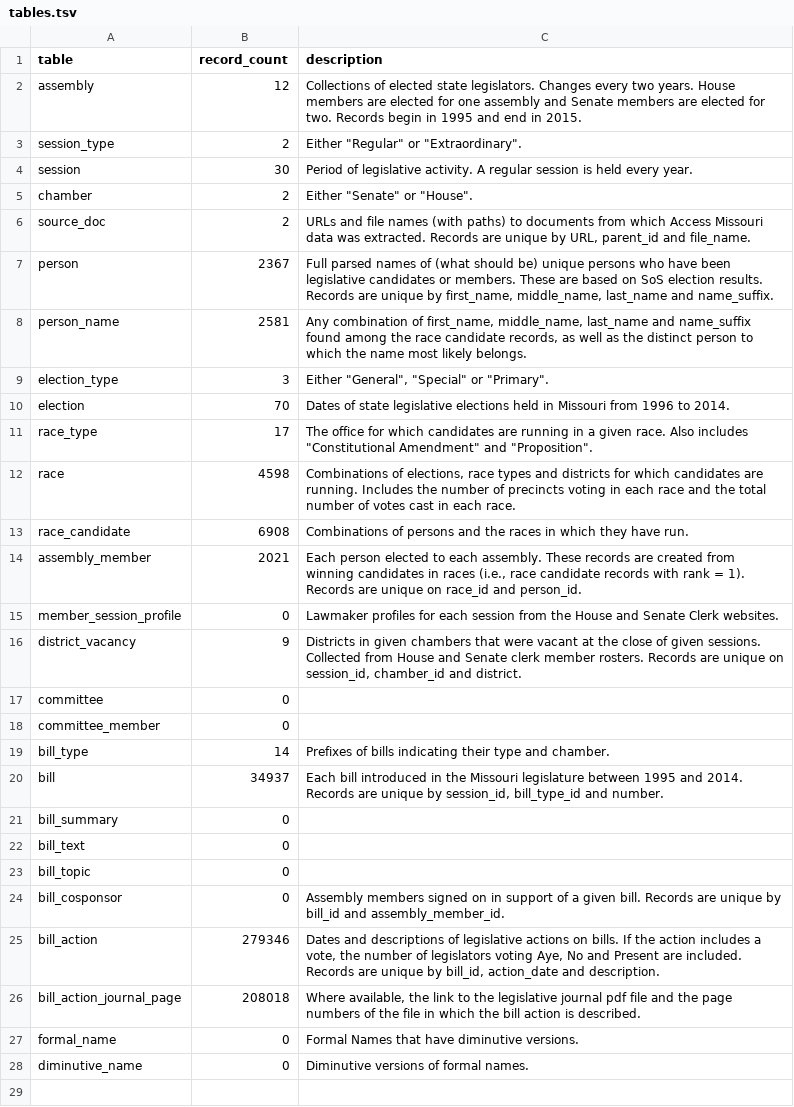
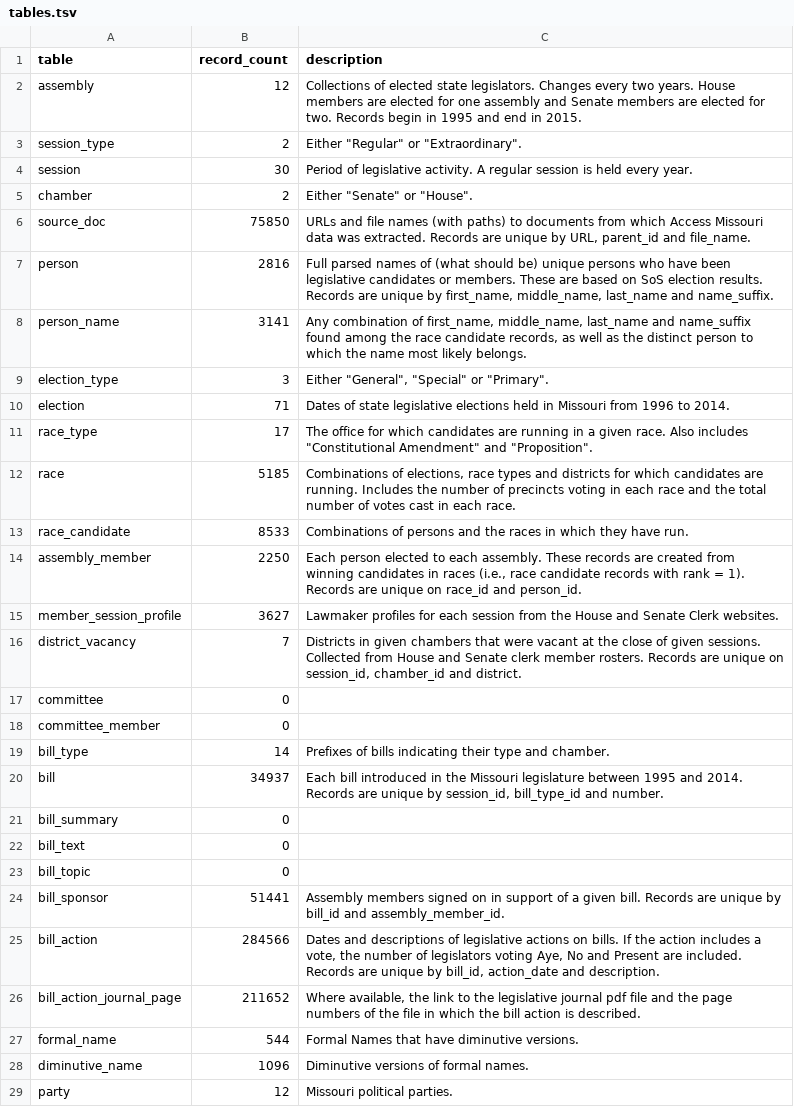
Before and after one commit to gordonje/access_mo, a TSV file: record_layouts/tables.tsv, drawn as a sheet.

```diff
--- a/record_layouts/tables.tsv
+++ b/record_layouts/tables.tsv
@@ -5,13 +5,13 @@ session	30	Period of legislative activity. A regular session is held every year.
 chamber	2	"Either ""Senate"" or ""House""."
-source_doc	2	URLs and file names (with paths) to documents from which Access Missouri data was extracted. Records are unique by URL, parent_id and file_name.
-person	2367	Full parsed names of (what should be) unique persons who have been legislative candidates or members. These are based on SoS election results. Records are unique by first_name, middle_name, last_name and name_suffix.
-person_name	2581	Any combination of first_name, middle_name, last_name and name_suffix found among the race candidate records, as well as the distinct person to which the name most likely belongs.
+source_doc	75850	URLs and file names (with paths) to documents from which Access Missouri data was extracted. Records are unique by URL, parent_id and file_name.
+person	2816	Full parsed names of (what should be) unique persons who have been legislative candidates or members. These are based on SoS election results. Records are unique by first_name, middle_name, last_name and name_suffix.
+person_name	3141	Any combination of first_name, middle_name, last_name and name_suffix found among the race candidate records, as well as the distinct person to which the name most likely belongs.
 election_type	3	"Either ""General"", ""Special"" or ""Primary""."
-election	70	Dates of state legislative elections held in Missouri from 1996 to 2014.
+election	71	Dates of state legislative elections held in Missouri from 1996 to 2014.
 race_type	17	"The office for which candidates are running in a given race. Also includes ""Constitutional Amendment"" and ""Proposition""."
-race	4598	Combinations of elections, race types and districts for which candidates are running. Includes the number of precincts voting in each race and the total number of votes cast in each race.
-race_candidate	6908	Combinations of persons and the races in which they have run.
-assembly_member	2021	Each person elected to each assembly. These records are created from winning candidates in races (i.e., race candidate records with rank = 1). Records are unique on race_id and person_id.
-member_session_profile	0	Lawmaker profiles for each session from the House and Senate Clerk websites.
-district_vacancy	9	Districts in given chambers that were vacant at the close of given sessions. Collected from House and Senate clerk member rosters. Records are unique on session_id, chamber_id and district.
+race	5185	Combinations of elections, race types and districts for which candidates are running. Includes the number of precincts voting in each race and the total number of votes cast in each race.
+race_candidate	8533	Combinations of persons and the races in which they have run.
+assembly_member	2250	Each person elected to each assembly. These records are created from winning candidates in races (i.e., race candidate records with rank = 1). Records are unique on race_id and person_id.
+member_session_profile	3627	Lawmaker profiles for each session from the House and Senate Clerk websites.
+district_vacancy	7	Districts in given chambers that were vacant at the close of given sessions. Collected from House and Senate clerk member rosters. Records are unique on session_id, chamber_id and district.
 committee	0	
@@ -23,6 +23,7 @@ bill_text	0
 bill_topic	0	
-bill_cosponsor	0	Assembly members signed on in support of a given bill. Records are unique by bill_id and assembly_member_id.
-bill_action	279346	Dates and descriptions of legislative actions on bills. If the action includes a vote, the number of legislators voting Aye, No and Present are included. Records are unique by bill_id, action_date and description.
-bill_action_journal_page	208018	Where available, the link to the legislative journal pdf file and the page numbers of the file in which the bill action is described.
-formal_name	0	Formal Names that have diminutive versions.
-diminutive_name	0	Diminutive versions of formal names.
+bill_sponsor	51441	Assembly members signed on in support of a given bill. Records are unique by bill_id and assembly_member_id.
+bill_action	284566	Dates and descriptions of legislative actions on bills. If the action includes a vote, the number of legislators voting Aye, No and Present are included. Records are unique by bill_id, action_date and description.
+bill_action_journal_page	211652	Where available, the link to the legislative journal pdf file and the page numbers of the file in which the bill action is described.
+formal_name	544	Formal Names that have diminutive versions.
+diminutive_name	1096	Diminutive versions of formal names.
+party	12	Missouri political parties.
```
Also changed, not shown: look_ups/bill_types.csv, record_layouts/columns.tsv, 14 other files.
